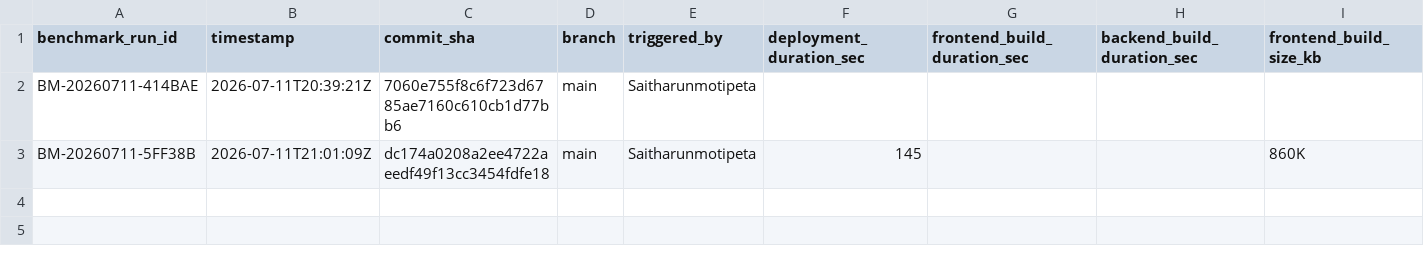
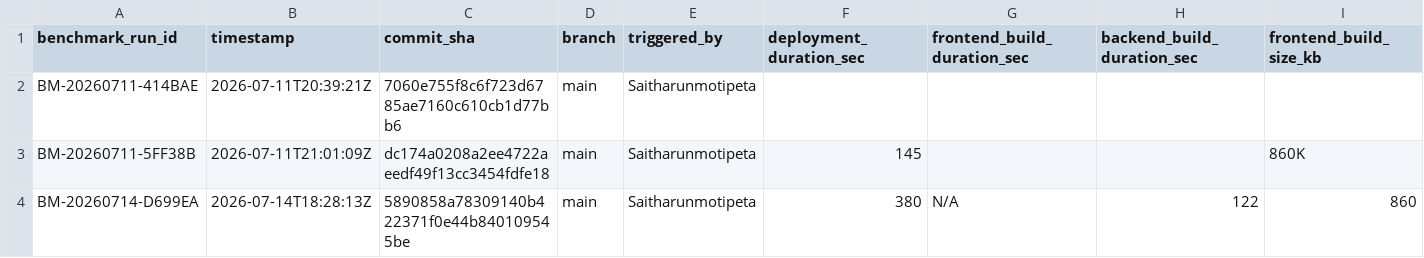
Before and after one commit to Saitharunmotipeta/ai-cloud-cost-intelligence, a CSV file: benchmarks/data/deployment_history.csv, drawn as a sheet; only a part is shown; rows hold the shown columns only; the diff names each change by its address in the sheet, - before the commit and + after, or states it on an @@ line.

```diff
--- a/benchmarks/data/deployment_history.csv
+++ b/benchmarks/data/deployment_history.csv
+row 4: BM-20260714-D699EA | 2026-07-14T18:28:13Z | 5890858a78309140b422371f0e44b840109545be | main | Saitharunmotipeta | 380 | N/A | 122 | 860
```
Also changed, not shown: 3 other files.
